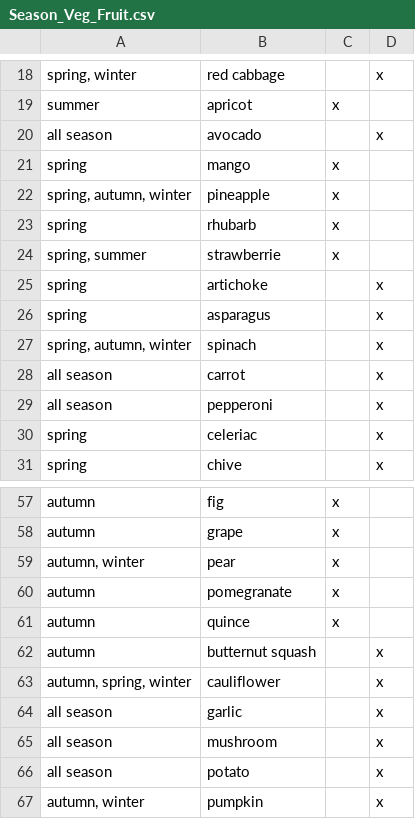
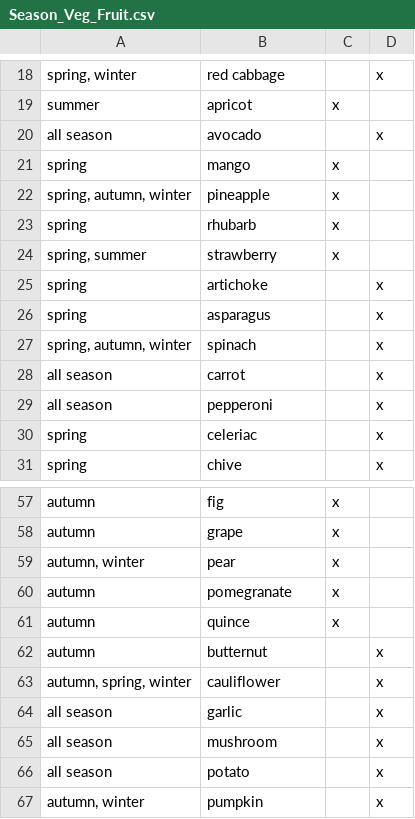
Before and after one commit to AmandinePingetPhD/Master_Recipes_Local, a CSV file: Data_recipes/Season_Veg_Fruit.csv, drawn as a sheet; only a part is shown, gaps mark what is left out.

Commit message:
Modify fruit/veg

```diff
--- a/Data_recipes/Season_Veg_Fruit.csv
+++ b/Data_recipes/Season_Veg_Fruit.csv
@@ -23,3 +23,3 @@ spring, autumn, winter;pineapple;x;
 spring;rhubarb;x;
-spring, summer;strawberrie;x;
+spring, summer;strawberry;x;
 spring;artichoke;;x
@@ -61,3 +61,3 @@ autumn;pomegranate;x;
 autumn;quince;x;
-autumn;butternut squash;;x
+autumn;butternut;;x
 autumn, spring, winter;cauliflower;;x
```
Also changed, not shown: 1 other file.
